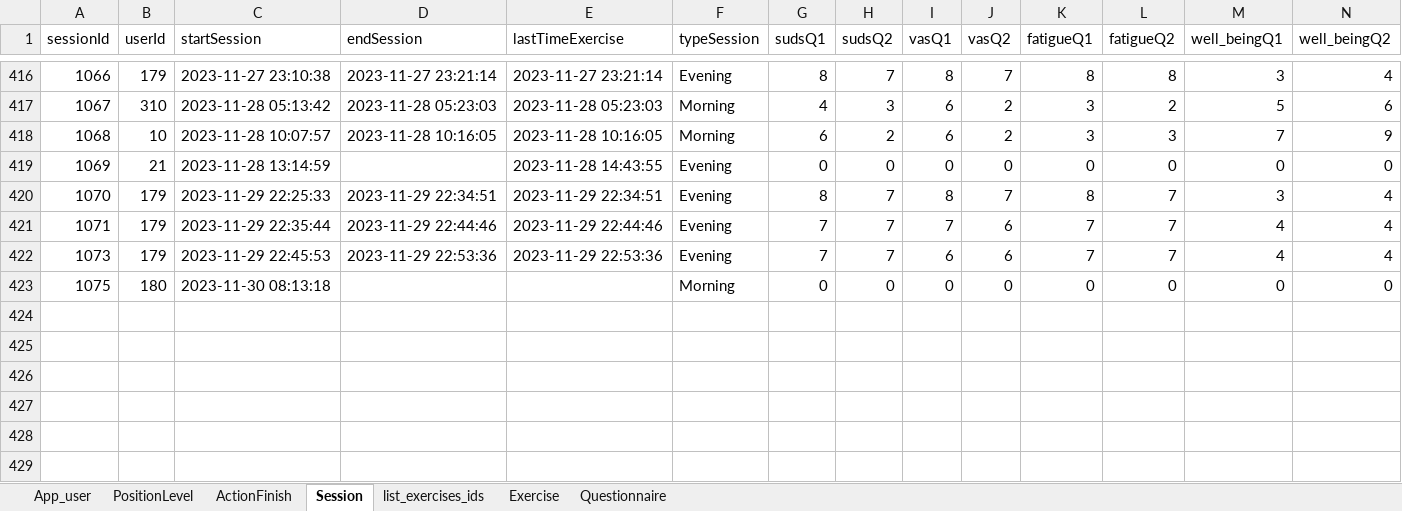
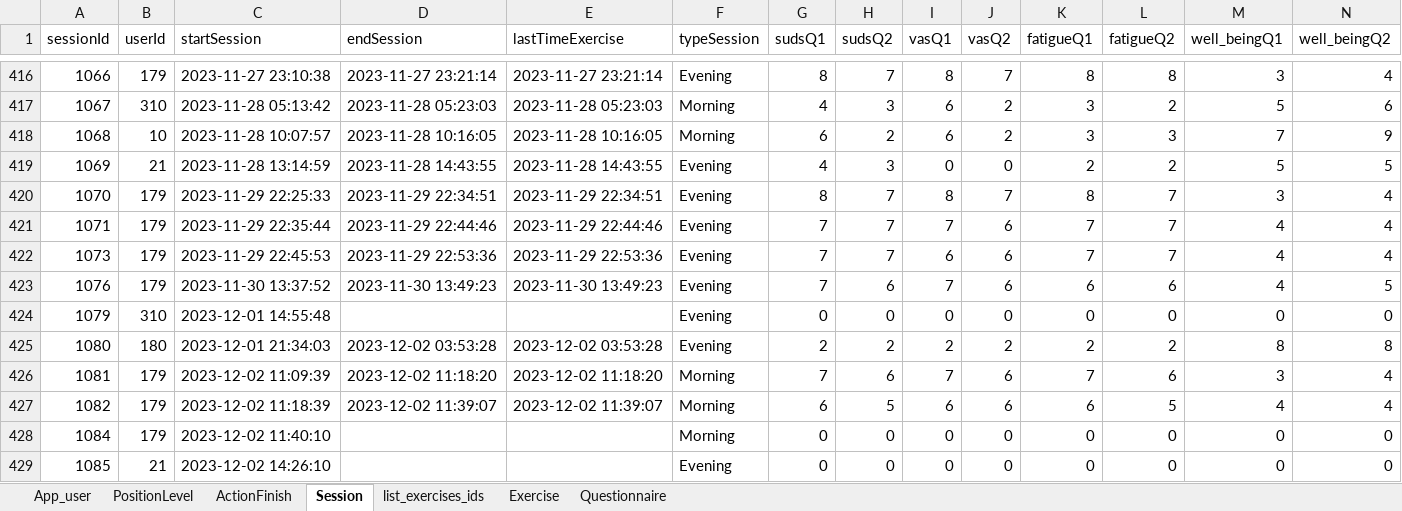
Before and after one commit to ozseadia/COBIMINDEX, an Excel workbook: Data/data.xlsx, sheet Session, drawn as a sheet; only a part is shown, gaps mark what is left out; values as stored, in another font and other column widths than the file's, no borders; addresses are those after the commit; the diff names each change by its address in the sheet, - before the commit and + after, or states it on an @@ line.

```diff
--- a/Data/data.xlsx (sheet Session)
+++ b/Data/data.xlsx (sheet Session)
-D419 (endSession): (empty)
+D419 (endSession): 2023-11-28 14:43:55
-G419 (sudsQ1): 0
+G419 (sudsQ1): 4
-H419 (sudsQ2): 0
+H419 (sudsQ2): 3
-K419 (fatigueQ1): 0
+K419 (fatigueQ1): 2
-L419 (fatigueQ2): 0
+L419 (fatigueQ2): 2
-M419 (well_beingQ1): 0
+M419 (well_beingQ1): 5
-N419 (well_beingQ2): 0
+N419 (well_beingQ2): 5
+row 423: 1076 | 179 | 2023-11-30 13:37:52 | 2023-11-30 13:49:23 | 2023-11-30 13:49:23 | Evening | 7 | 6 | 7 | 6 | 6 | 6 | 4 | 5
+row 424: 1079 | 310 | 2023-12-01 14:55:48 |  |  | Evening | 0 | 0 | 0 | 0 | 0 | 0 | 0 | 0
+row 425: 1080 | 180 | 2023-12-01 21:34:03 | 2023-12-02 03:53:28 | 2023-12-02 03:53:28 | Evening | 2 | 2 | 2 | 2 | 2 | 2 | 8 | 8
+row 426: 1081 | 179 | 2023-12-02 11:09:39 | 2023-12-02 11:18:20 | 2023-12-02 11:18:20 | Morning | 7 | 6 | 7 | 6 | 7 | 6 | 3 | 4
+row 427: 1082 | 179 | 2023-12-02 11:18:39 | 2023-12-02 11:39:07 | 2023-12-02 11:39:07 | Morning | 6 | 5 | 6 | 6 | 6 | 5 | 4 | 4
-A428 (sessionId): 1075
+A428 (sessionId): 1084
-B428 (userId): 180
+B428 (userId): 179
-C428 (startSession): 2023-11-30 08:13:18
+C428 (startSession): 2023-12-02 11:40:10
+row 429: 1085 | 21 | 2023-12-02 14:26:10 |  |  | Evening | 0 | 0 | 0 | 0 | 0 | 0 | 0 | 0
```
Also changed, not shown: sheet ActionFinish, sheet Questionnaire, sheet Exercise, sheet list_exercises_ids, Data/acount and passwords.xlsx.
